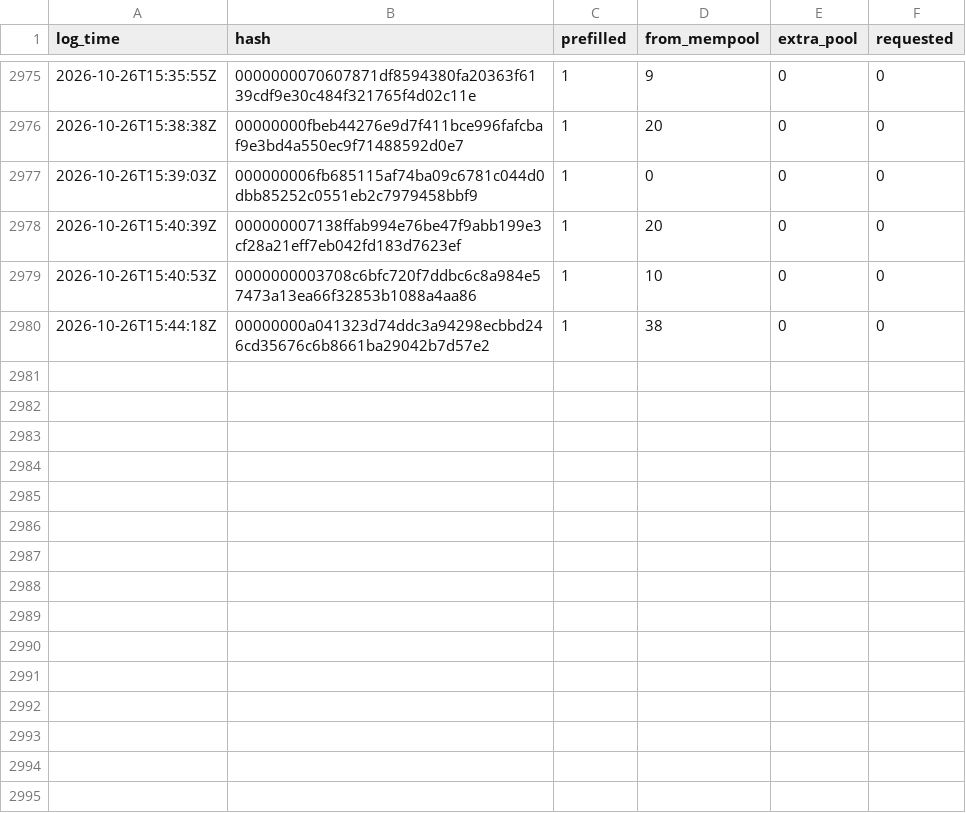
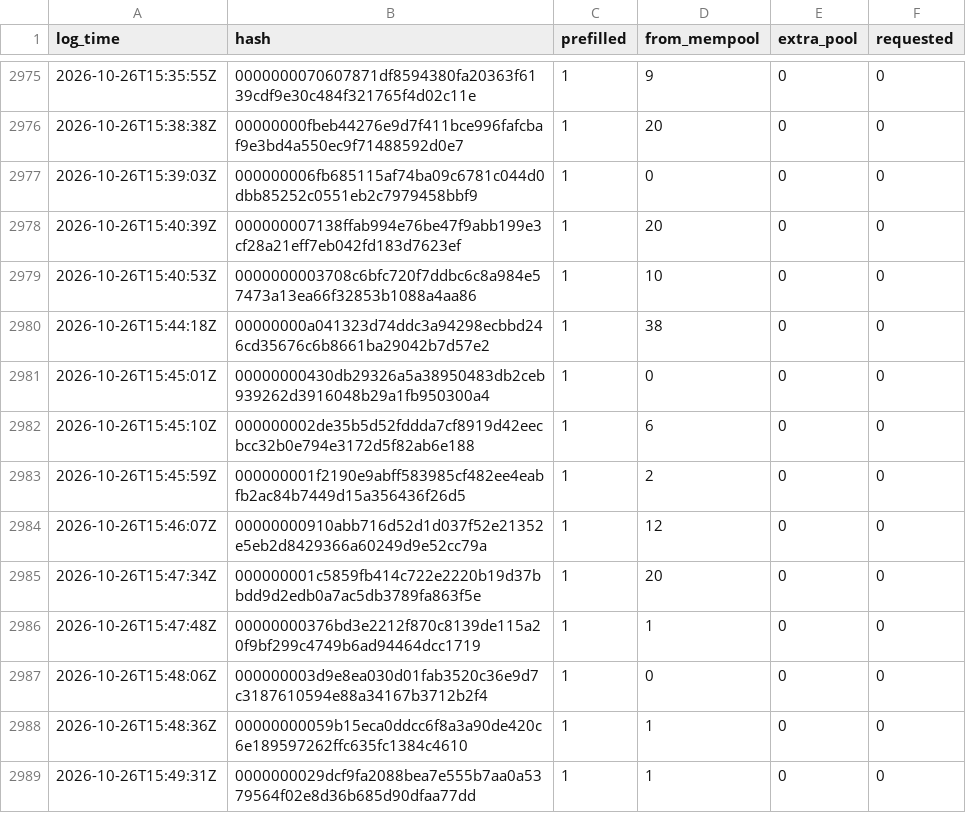
Before and after one commit to rufitnes/tempnet-data, a CSV file: data/compact.csv, drawn as a sheet; only a part is shown, gaps mark what is left out; the diff names each change by its address in the sheet, - before the commit and + after, or states it on an @@ line.

```diff
--- a/data/compact.csv
+++ b/data/compact.csv
+row 2981: 2026-10-26T15:45:01Z | 00000000430db29326a5a38950483db2ceb939262d3916048b29a1fb950300a4 | 1 | 0 | 0 | 0
+row 2982: 2026-10-26T15:45:10Z | 000000002de35b5d52fddda7cf8919d42eecbcc32b0e794e3172d5f82ab6e188 | 1 | 6 | 0 | 0
+row 2983: 2026-10-26T15:45:59Z | 000000001f2190e9abff583985cf482ee4eabfb2ac84b7449d15a356436f26d5 | 1 | 2 | 0 | 0
+row 2984: 2026-10-26T15:46:07Z | 00000000910abb716d52d1d037f52e21352e5eb2d8429366a60249d9e52cc79a | 1 | 12 | 0 | 0
+row 2985: 2026-10-26T15:47:34Z | 000000001c5859fb414c722e2220b19d37bbdd9d2edb0a7ac5db3789fa863f5e | 1 | 20 | 0 | 0
+row 2986: 2026-10-26T15:47:48Z | 00000000376bd3e2212f870c8139de115a20f9bf299c4749b6ad94464dcc1719 | 1 | 1 | 0 | 0
+row 2987: 2026-10-26T15:48:06Z | 000000003d9e8ea030d01fab3520c36e9d7c3187610594e88a34167b3712b2f4 | 1 | 0 | 0 | 0
+row 2988: 2026-10-26T15:48:36Z | 00000000059b15eca0ddcc6f8a3a90de420c6e189597262ffc635fc1384c4610 | 1 | 1 | 0 | 0
+row 2989: 2026-10-26T15:49:31Z | 0000000029dcf9fa2088bea7e555b7aa0a5379564f02e8d36b685d90dfaa77dd | 1 | 1 | 0 | 0
```
Also changed, not shown: 4 other files.
